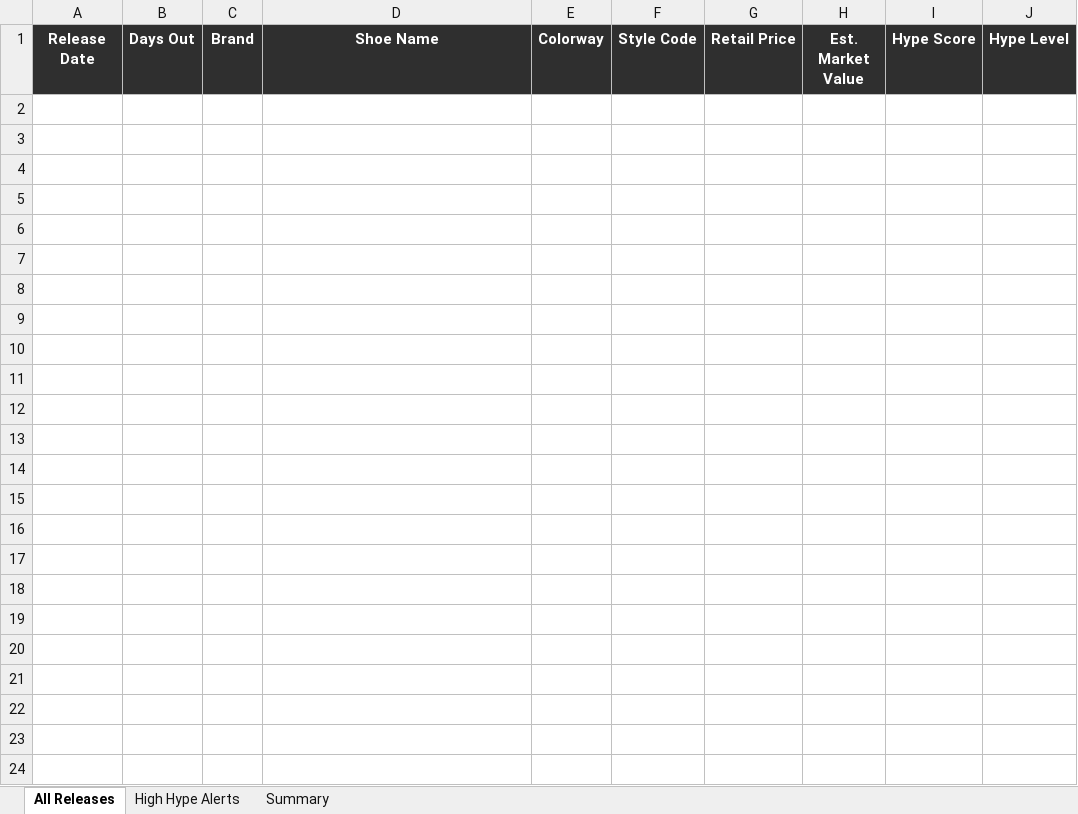
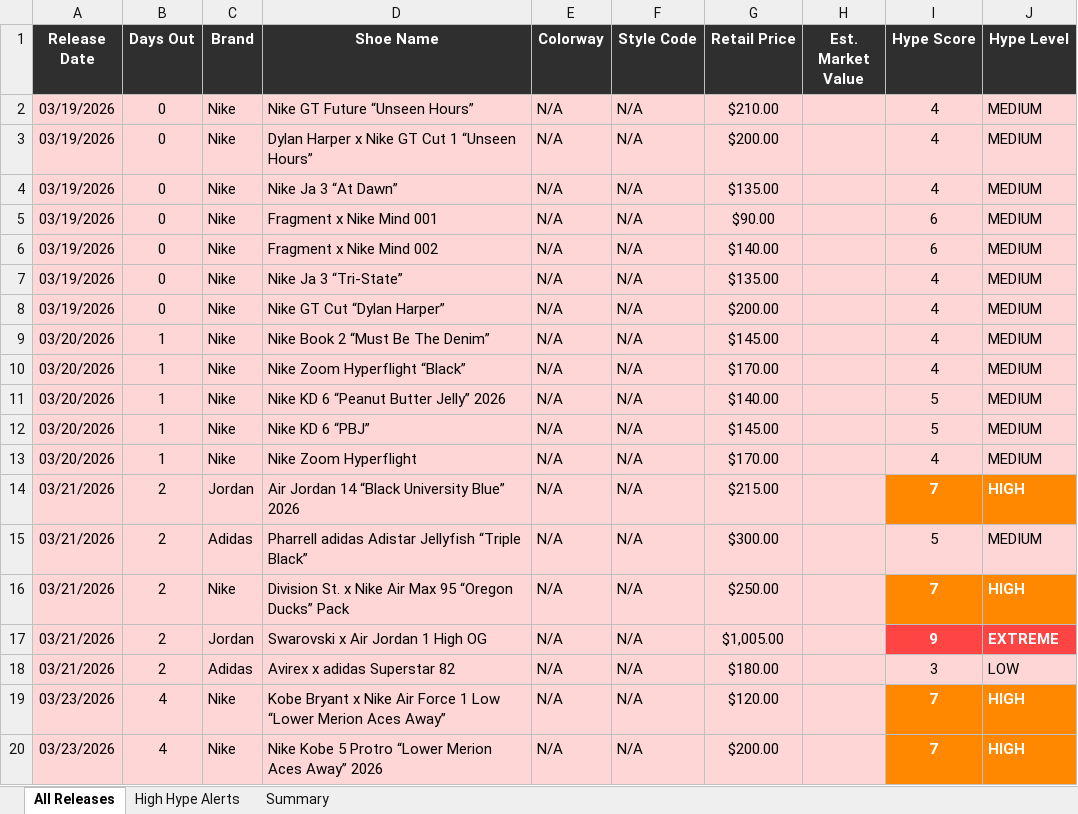
Before and after one commit to lordnader2002-sudo/Shoe-Tracker-v2, an Excel workbook: reports/sneaker_releases.xlsx, sheet All Releases, drawn as a sheet; only a part is shown; values as stored, in another font and other column widths than the file's, no borders; the diff covers the shown part only; the diff names each change by its address in the sheet, - before the commit and + after, or states it on an @@ line.

```diff
--- a/reports/sneaker_releases.xlsx (sheet All Releases)
+++ b/reports/sneaker_releases.xlsx (sheet All Releases)
+row 2: 03/19/2026 | 0 | Nike | Nike GT Future “Unseen Hours” | N/A | N/A | $210.00 |  | 4 | MEDIUM
+row 3: 03/19/2026 | 0 | Nike | Dylan Harper x Nike GT Cut 1 “Unseen Hours” | N/A | N/A | $200.00 |  | 4 | MEDIUM
+row 4: 03/19/2026 | 0 | Nike | Nike Ja 3 “At Dawn” | N/A | N/A | $135.00 |  | 4 | MEDIUM
+row 5: 03/19/2026 | 0 | Nike | Fragment x Nike Mind 001 | N/A | N/A | $90.00 |  | 6 | MEDIUM
+row 6: 03/19/2026 | 0 | Nike | Fragment x Nike Mind 002 | N/A | N/A | $140.00 |  | 6 | MEDIUM
+row 7: 03/19/2026 | 0 | Nike | Nike Ja 3 “Tri-State” | N/A | N/A | $135.00 |  | 4 | MEDIUM
+row 8: 03/19/2026 | 0 | Nike | Nike GT Cut “Dylan Harper” | N/A | N/A | $200.00 |  | 4 | MEDIUM
+row 9: 03/20/2026 | 1 | Nike | Nike Book 2 “Must Be The Denim” | N/A | N/A | $145.00 |  | 4 | MEDIUM
+row 10: 03/20/2026 | 1 | Nike | Nike Zoom Hyperflight “Black” | N/A | N/A | $170.00 |  | 4 | MEDIUM
+row 11: 03/20/2026 | 1 | Nike | Nike KD 6 “Peanut Butter Jelly” 2026 | N/A | N/A | $140.00 |  | 5 | MEDIUM
+row 12: 03/20/2026 | 1 | Nike | Nike KD 6 “PBJ” | N/A | N/A | $145.00 |  | 5 | MEDIUM
+row 13: 03/20/2026 | 1 | Nike | Nike Zoom Hyperflight | N/A | N/A | $170.00 |  | 4 | MEDIUM
+row 14: 03/21/2026 | 2 | Jordan | Air Jordan 14 “Black University Blue” 2026 | N/A | N/A | $215.00 |  | 7 | HIGH
+row 15: 03/21/2026 | 2 | Adidas | Pharrell adidas Adistar Jellyfish “Triple Black” | N/A | N/A | $300.00 |  | 5 | MEDIUM
+row 16: 03/21/2026 | 2 | Nike | Division St. x Nike Air Max 95 “Oregon Ducks” Pack | N/A | N/A | $250.00 |  | 7 | HIGH
+row 17: 03/21/2026 | 2 | Jordan | Swarovski x Air Jordan 1 High OG | N/A | N/A | $1,005.00 |  | 9 | EXTREME
+row 18: 03/21/2026 | 2 | Adidas | Avirex x adidas Superstar 82 | N/A | N/A | $180.00 |  | 3 | LOW
+row 19: 03/23/2026 | 4 | Nike | Kobe Bryant x Nike Air Force 1 Low “Lower Merion Aces Away” | N/A | N/A | $120.00 |  | 7 | HIGH
+row 20: 03/23/2026 | 4 | Nike | Nike Kobe 5 Protro “Lower Merion Aces Away” 2026 | N/A | N/A | $200.00 |  | 7 | HIGH
```
Also changed, not shown: 40 added rows elsewhere in this sheet, sheet High Hype Alerts, sheet Summary.
